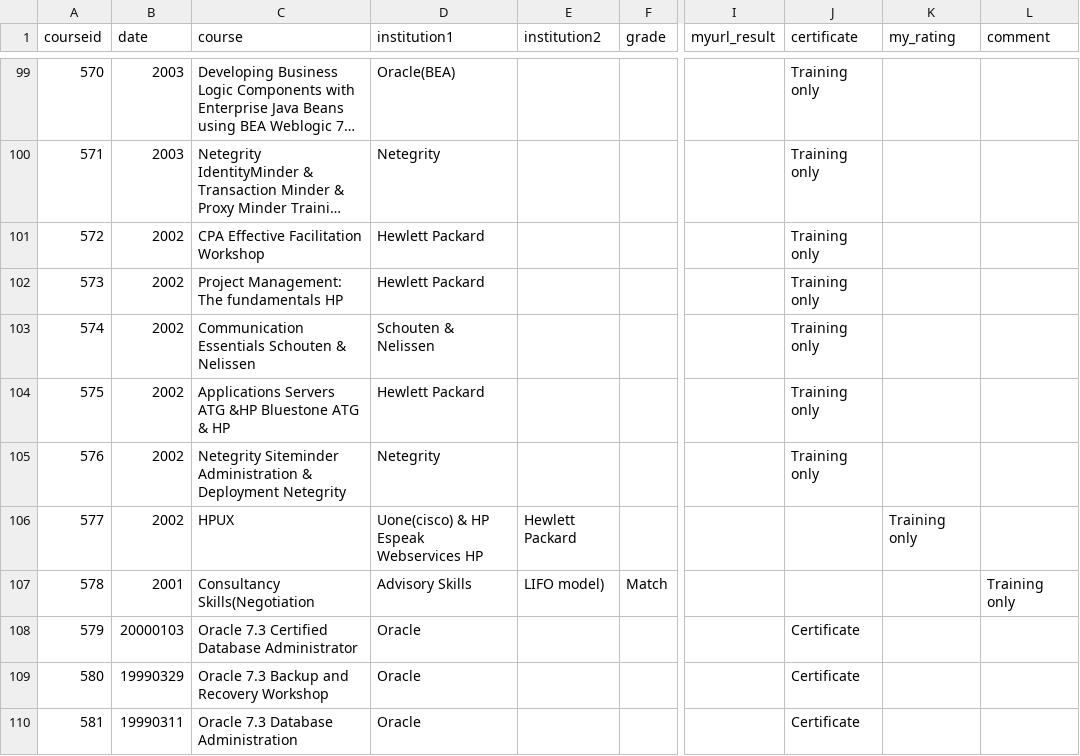
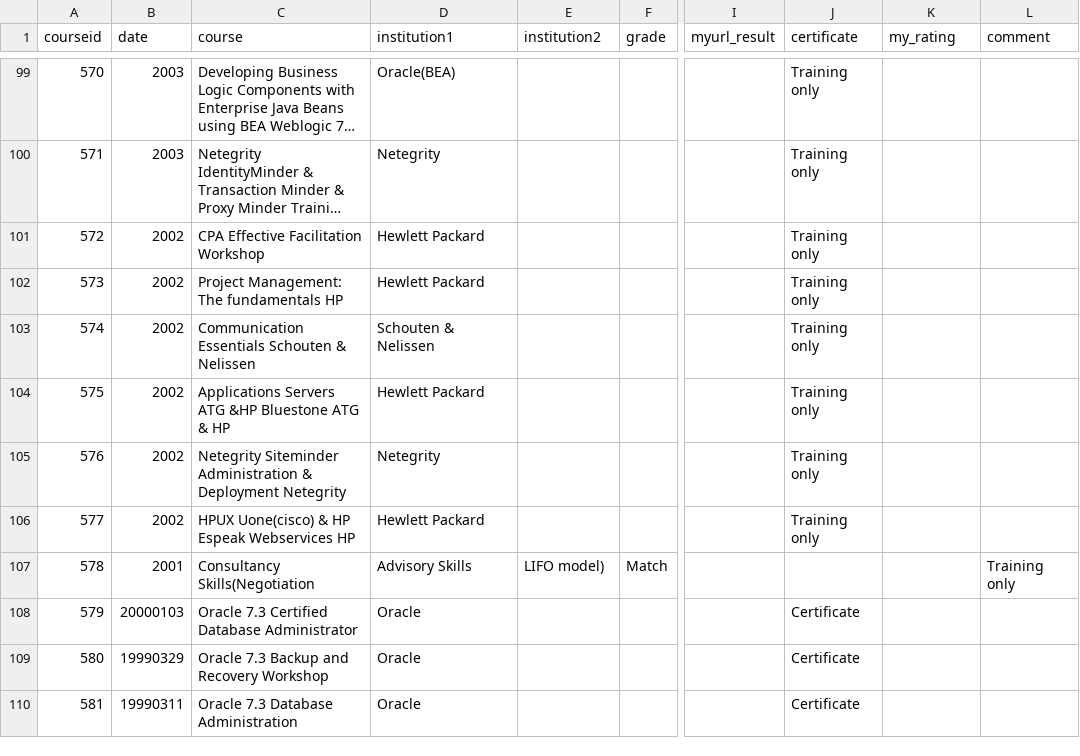
Before and after one commit to NilsKuhler/Blog, a CSV file: _data/courses/allcourses.csv, drawn as a sheet; only a part is shown, gaps mark what is left out; long unchanged cells end in …; the diff names each change by its address in the sheet, - before the commit and + after, or states it on an @@ line.

Commit message:
Update allcourses.csv

```diff
--- a/_data/courses/allcourses.csv
+++ b/_data/courses/allcourses.csv
-C106 (course): HPUX
+C106 (course): HPUX Uone(cisco) & HP Espeak Webservices HP
-D106 (institution1): Uone(cisco) & HP Espeak Webservices HP
+D106 (institution1): Hewlett Packard
-E106 (institution2): Hewlett Packard
+E106 (institution2): (empty)
-J106 (certificate): (empty)
+J106 (certificate): Training only
-K106 (my_rating): Training only
+K106 (my_rating): (empty)
```
